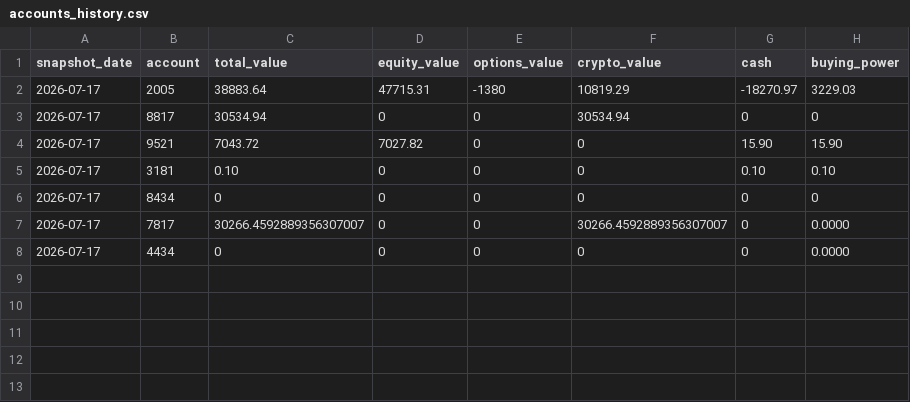
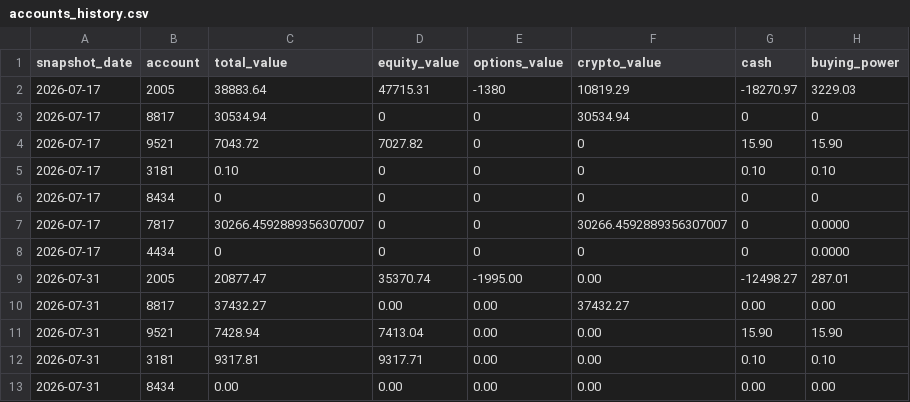
Before and after one commit to Girigall/portfolio-pop, a CSV file: history/accounts_history.csv, drawn as a sheet.

```diff
--- a/history/accounts_history.csv
+++ b/history/accounts_history.csv
@@ -8 +8,6 @@ snapshot_date,account,total_value,equity_value,options_value,crypto_value,cash,b
 2026-07-17,4434,0,0,0,0,0,0.0000
+2026-07-31,2005,20877.47,35370.74,-1995.00,0.00,-12498.27,287.01
+2026-07-31,8817,37432.27,0.00,0.00,37432.27,0.00,0.00
+2026-07-31,9521,7428.94,7413.04,0.00,0.00,15.90,15.90
+2026-07-31,3181,9317.81,9317.71,0.00,0.00,0.10,0.10
+2026-07-31,8434,0.00,0.00,0.00,0.00,0.00,0.00
```
Also changed, not shown: history/positions_snapshots.csv, 1 other file.
